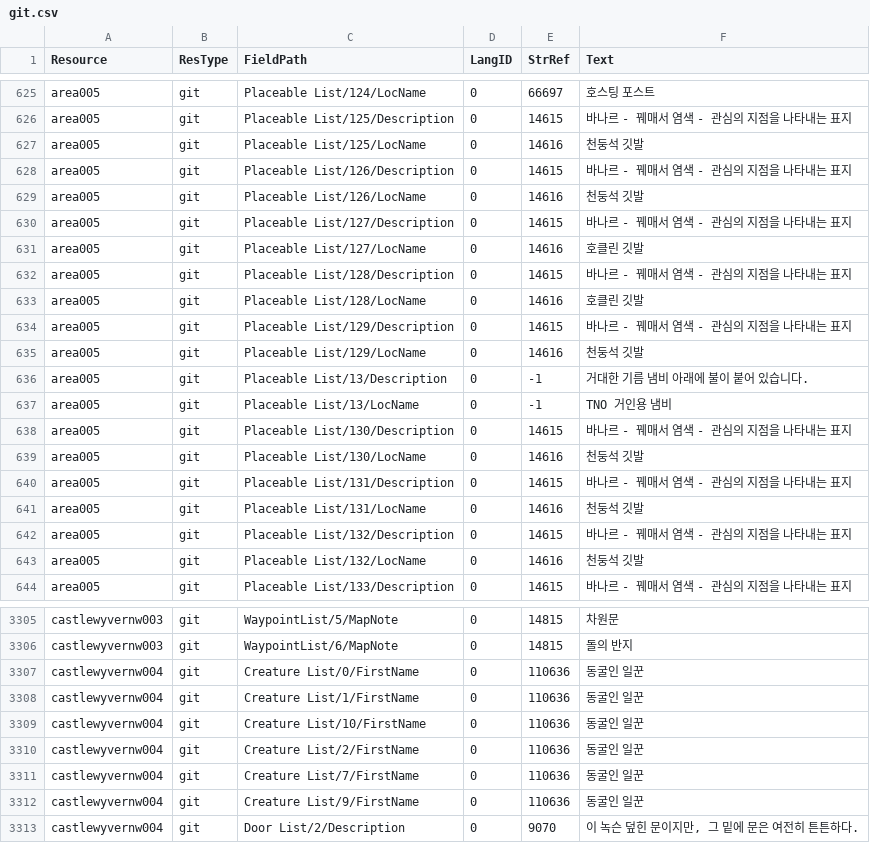
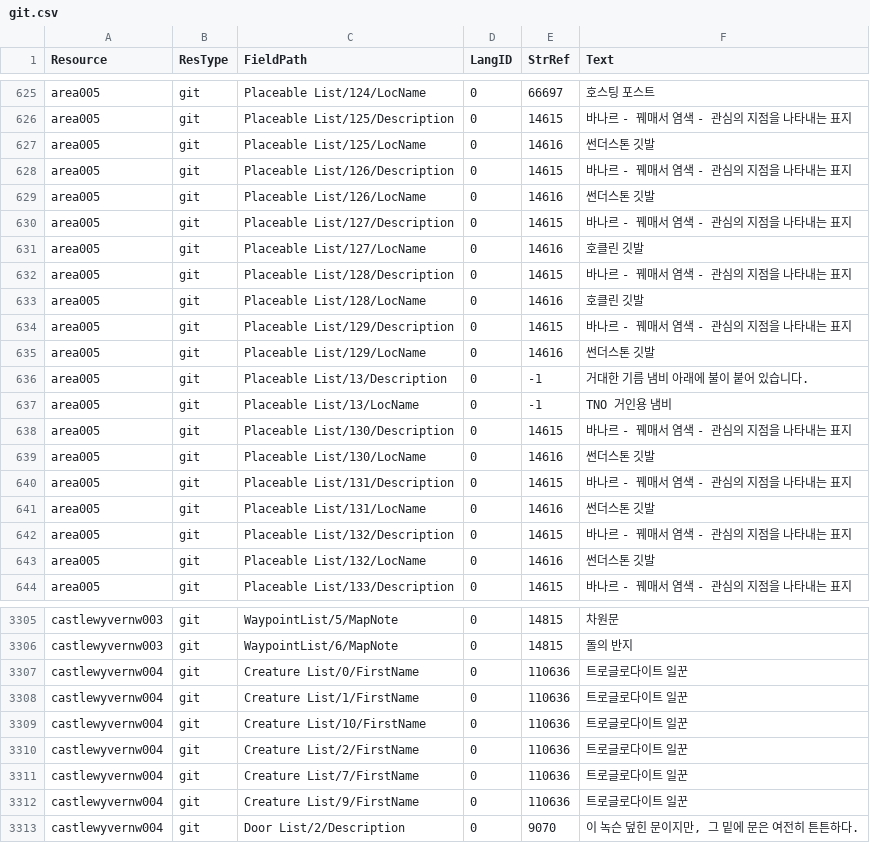
Before and after one commit to iamtalker/nwn1ee-korean-unified, a CSV file: installer/modbuild/premium/wcoc/inline/git.csv, drawn as a sheet; only a part is shown, gaps mark what is left out; the diff covers the shown part only.

```diff
--- a/installer/modbuild/premium/wcoc/inline/git.csv
+++ b/installer/modbuild/premium/wcoc/inline/git.csv
@@ -650,5 +650,5 @@ area005,git,Placeable List/124/LocName,0,66697,호스팅 포스트
 area005,git,Placeable List/125/Description,0,14615,바나르 - 꿰매서 염색 - 관심의 지점을 나타내는 표지
-area005,git,Placeable List/125/LocName,0,14616,천둥석 깃발
+area005,git,Placeable List/125/LocName,0,14616,썬더스톤 깃발
 area005,git,Placeable List/126/Description,0,14615,바나르 - 꿰매서 염색 - 관심의 지점을 나타내는 표지
-area005,git,Placeable List/126/LocName,0,14616,천둥석 깃발
+area005,git,Placeable List/126/LocName,0,14616,썬더스톤 깃발
 area005,git,Placeable List/127/Description,0,14615,바나르 - 꿰매서 염색 - 관심의 지점을 나타내는 표지
@@ -658,3 +658,3 @@ area005,git,Placeable List/128/LocName,0,14616,호클린 깃발
 area005,git,Placeable List/129/Description,0,14615,바나르 - 꿰매서 염색 - 관심의 지점을 나타내는 표지
-area005,git,Placeable List/129/LocName,0,14616,천둥석 깃발
+area005,git,Placeable List/129/LocName,0,14616,썬더스톤 깃발
 area005,git,Placeable List/13/Description,0,-1,거대한 기름 냄비 아래에 불이 붙어 있습니다.
@@ -662,7 +662,7 @@ area005,git,Placeable List/13/LocName,0,-1,TNO 거인용 냄비
 area005,git,Placeable List/130/Description,0,14615,바나르 - 꿰매서 염색 - 관심의 지점을 나타내는 표지
-area005,git,Placeable List/130/LocName,0,14616,천둥석 깃발
+area005,git,Placeable List/130/LocName,0,14616,썬더스톤 깃발
 area005,git,Placeable List/131/Description,0,14615,바나르 - 꿰매서 염색 - 관심의 지점을 나타내는 표지
-area005,git,Placeable List/131/LocName,0,14616,천둥석 깃발
+area005,git,Placeable List/131/LocName,0,14616,썬더스톤 깃발
 area005,git,Placeable List/132/Description,0,14615,바나르 - 꿰매서 염색 - 관심의 지점을 나타내는 표지
-area005,git,Placeable List/132/LocName,0,14616,천둥석 깃발
+area005,git,Placeable List/132/LocName,0,14616,썬더스톤 깃발
 area005,git,Placeable List/133/Description,0,14615,바나르 - 꿰매서 염색 - 관심의 지점을 나타내는 표지
@@ -3356,8 +3356,8 @@ castlewyvernw003,git,WaypointList/5/MapNote,0,14815,차원문
 castlewyvernw003,git,WaypointList/6/MapNote,0,14815,돌의 반지
-castlewyvernw004,git,Creature List/0/FirstName,0,110636,동굴인 일꾼
-castlewyvernw004,git,Creature List/1/FirstName,0,110636,동굴인 일꾼
-castlewyvernw004,git,Creature List/10/FirstName,0,110636,동굴인 일꾼
-castlewyvernw004,git,Creature List/2/FirstName,0,110636,동굴인 일꾼
-castlewyvernw004,git,Creature List/7/FirstName,0,110636,동굴인 일꾼
-castlewyvernw004,git,Creature List/9/FirstName,0,110636,동굴인 일꾼
+castlewyvernw004,git,Creature List/0/FirstName,0,110636,트로글로다이트 일꾼
+castlewyvernw004,git,Creature List/1/FirstName,0,110636,트로글로다이트 일꾼
+castlewyvernw004,git,Creature List/10/FirstName,0,110636,트로글로다이트 일꾼
+castlewyvernw004,git,Creature List/2/FirstName,0,110636,트로글로다이트 일꾼
+castlewyvernw004,git,Creature List/7/FirstName,0,110636,트로글로다이트 일꾼
+castlewyvernw004,git,Creature List/9/FirstName,0,110636,트로글로다이트 일꾼
 castlewyvernw004,git,Door List/2/Description,0,9070,"이 녹슨 덮힌 문이지만, 그 밑에 문은 여전히 튼튼하다."
```
Also changed, not shown: 27 edited cells elsewhere in this file, installer/community/AHTD_1_The_Hunt_begins_4_1/translations.csv, installer/community/AHTD_2_Into_The_Unknown_4_1/translations.csv, 37 other files.
